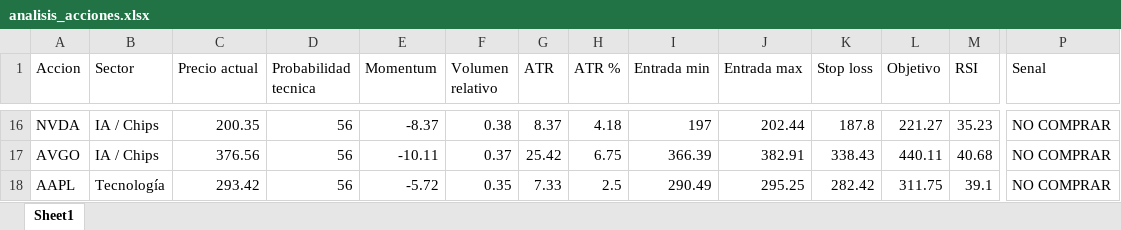
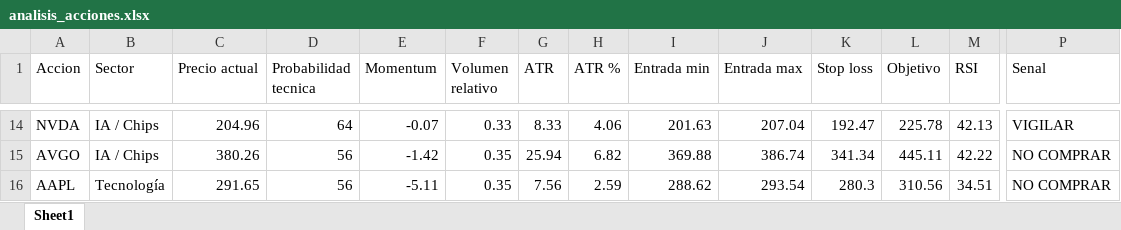
Before and after one commit to davascoj/Analizador-acciones, an Excel workbook: analisis_acciones.xlsx, sheet Sheet1, drawn as a sheet; only a part is shown, gaps mark what is left out; values as stored, in another font and other column widths than the file's, no borders; addresses are those after the commit; the diff covers the shown part only; the diff names each change by its address in the sheet, - before the commit and + after, or states it on an @@ line.

```diff
--- a/analisis_acciones.xlsx (sheet Sheet1)
+++ b/analisis_acciones.xlsx (sheet Sheet1)
-C14 (Precio actual): 200.35
+C14 (Precio actual): 204.96
-D14 (Probabilidad tecnica): 56
+D14 (Probabilidad tecnica): 64
-E14 (Momentum): -8.37
+E14 (Momentum): -0.07
-F14 (Volumen relativo): 0.38
+F14 (Volumen relativo): 0.33
-G14 (ATR): 8.37
+G14 (ATR): 8.33
-H14 (ATR %): 4.18
+H14 (ATR %): 4.06
-I14 (Entrada min): 197
+I14 (Entrada min): 201.63
-J14 (Entrada max): 202.44
+J14 (Entrada max): 207.04
-K14 (Stop loss): 187.8
+K14 (Stop loss): 192.47
-L14 (Objetivo): 221.27
+L14 (Objetivo): 225.78
-M14 (RSI): 35.23
+M14 (RSI): 42.13
-P14 (Senal): NO COMPRAR
+P14 (Senal): VIGILAR
-C15 (Precio actual): 376.56
+C15 (Precio actual): 380.26
-E15 (Momentum): -10.11
+E15 (Momentum): -1.42
-F15 (Volumen relativo): 0.37
+F15 (Volumen relativo): 0.35
-G15 (ATR): 25.42
+G15 (ATR): 25.94
-H15 (ATR %): 6.75
+H15 (ATR %): 6.82
-I15 (Entrada min): 366.39
+I15 (Entrada min): 369.88
-J15 (Entrada max): 382.91
+J15 (Entrada max): 386.74
-K15 (Stop loss): 338.43
+K15 (Stop loss): 341.34
-L15 (Objetivo): 440.11
+L15 (Objetivo): 445.11
-M15 (RSI): 40.68
+M15 (RSI): 42.22
-C16 (Precio actual): 293.42
+C16 (Precio actual): 291.65
-E16 (Momentum): -5.72
+E16 (Momentum): -5.11
-G16 (ATR): 7.33
+G16 (ATR): 7.56
-H16 (ATR %): 2.5
+H16 (ATR %): 2.59
-I16 (Entrada min): 290.49
+I16 (Entrada min): 288.62
-J16 (Entrada max): 295.25
+J16 (Entrada max): 293.54
-K16 (Stop loss): 282.42
+K16 (Stop loss): 280.3
-L16 (Objetivo): 311.75
+L16 (Objetivo): 310.56
-M16 (RSI): 39.1
+M16 (RSI): 34.51
```
Also changed, not shown: 21 added rows, 21 removed rows and 127 edited cells elsewhere in this sheet, 1 other file.
